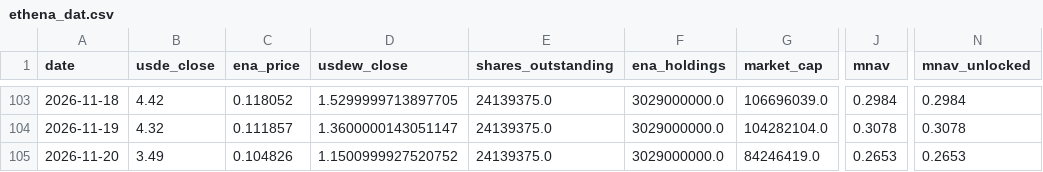
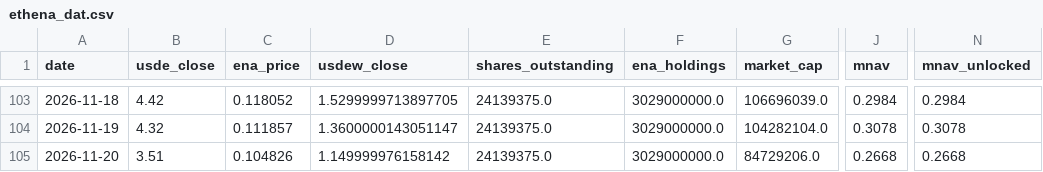
Before and after one commit to QorbQuant/EthenaDAT, a CSV file: output/ethena_dat.csv, drawn as a sheet; only a part is shown, gaps mark what is left out; the diff names each change by its address in the sheet, - before the commit and + after, or states it on an @@ line.

```diff
--- a/output/ethena_dat.csv
+++ b/output/ethena_dat.csv
-B105 (usde_close): 3.49
+B105 (usde_close): 3.51
-D105 (usdew_close): 1.1500999927520752
+D105 (usdew_close): 1.149999976158142
-G105 (market_cap): 84246419.0
+G105 (market_cap): 84729206.0
-J105 (mnav): 0.2653
+J105 (mnav): 0.2668
-N105 (mnav_unlocked): 0.2653
+N105 (mnav_unlocked): 0.2668
```
Also changed, not shown: 6 other files.
